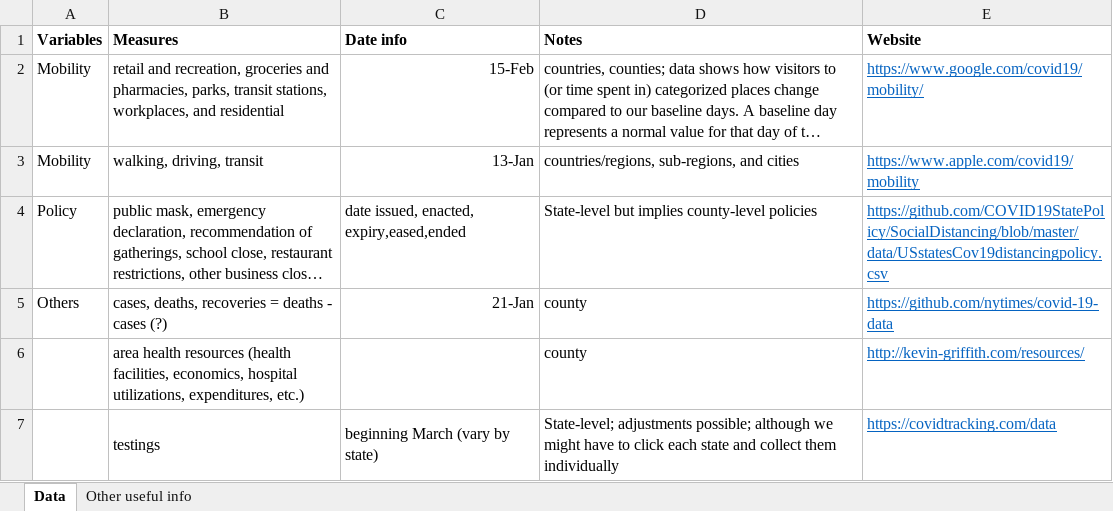
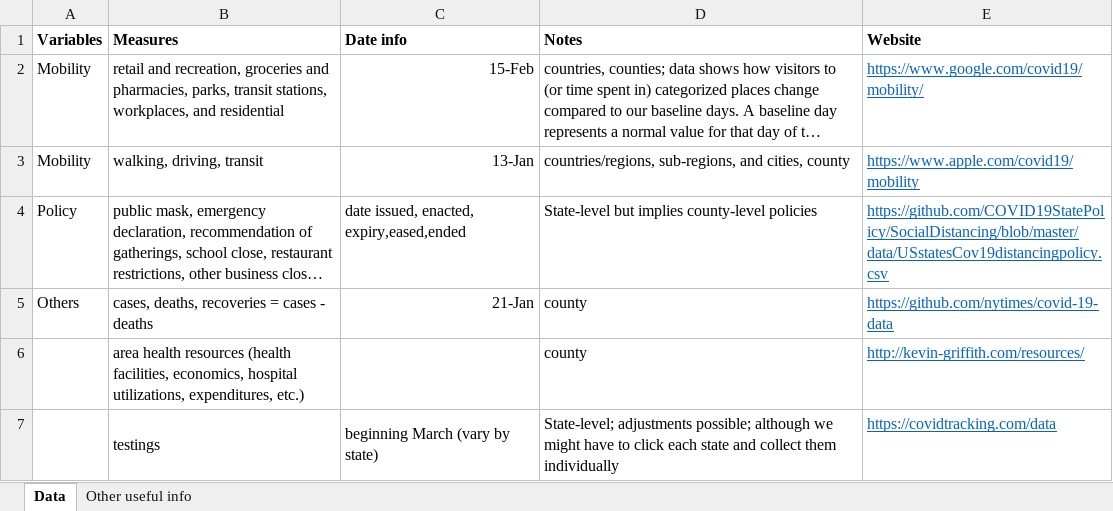
Before and after one commit to djvanness/covid_county, an Excel workbook: datacollection.xlsx, sheet Data, drawn as a sheet; only a part is shown; long unchanged cells end in …; values as stored, in another font and other column widths than the file's, no borders; the diff names each change by its address in the sheet, - before the commit and + after, or states it on an @@ line.

Commit message:
Add files via upload

```diff
--- a/datacollection.xlsx (sheet Data)
+++ b/datacollection.xlsx (sheet Data)
-D3 (Notes): …sub-regions, and cities
+D3 (Notes): …sub-regions, and cities, county
-B5 (Measures): cases, deaths, recoveries = deaths - cases (?)
+B5 (Measures): cases, deaths, recoveries = cases - deaths
```
